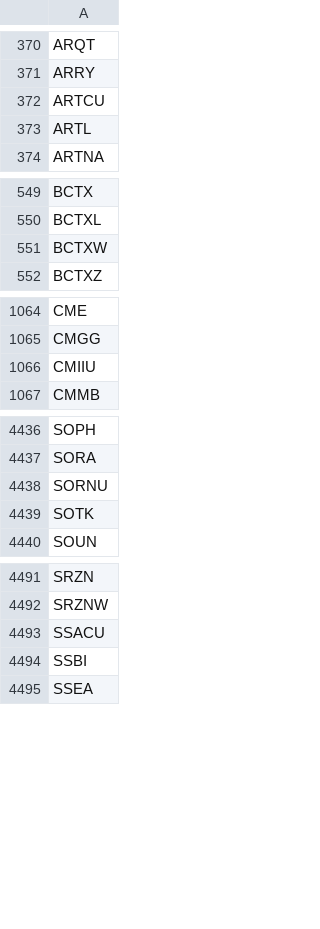
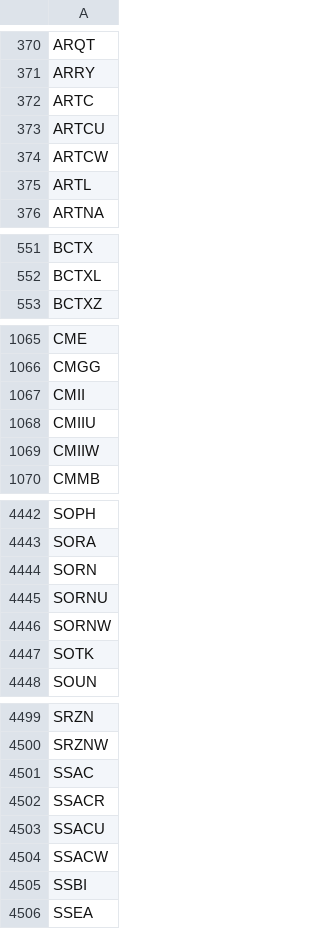
Before and after one commit to cmmds1982/nasdaq-tickers-fetcher, a CSV file: nasdaq_tickers.csv, drawn as a sheet; only a part is shown, gaps mark what is left out; the diff covers the shown part only.

```diff
--- a/nasdaq_tickers.csv
+++ b/nasdaq_tickers.csv
@@ -371,3 +371,5 @@ ARQT
 ARRY
+ARTC
 ARTCU
+ARTCW
 ARTL
@@ -550,3 +552,2 @@ BCTX
 BCTXL
-BCTXW
 BCTXZ
@@ -1065,3 +1066,5 @@ CME
 CMGG
+CMII
 CMIIU
+CMIIW
 CMMB
@@ -4437,3 +4443,5 @@ SOPH
 SORA
+SORN
 SORNU
+SORNW
 SOTK
@@ -4492,3 +4500,6 @@ SRZN
 SRZNW
+SSAC
+SSACR
 SSACU
+SSACW
 SSBI
```
Also changed, not shown: 3 added rows and 1 edited cell elsewhere in this file.
